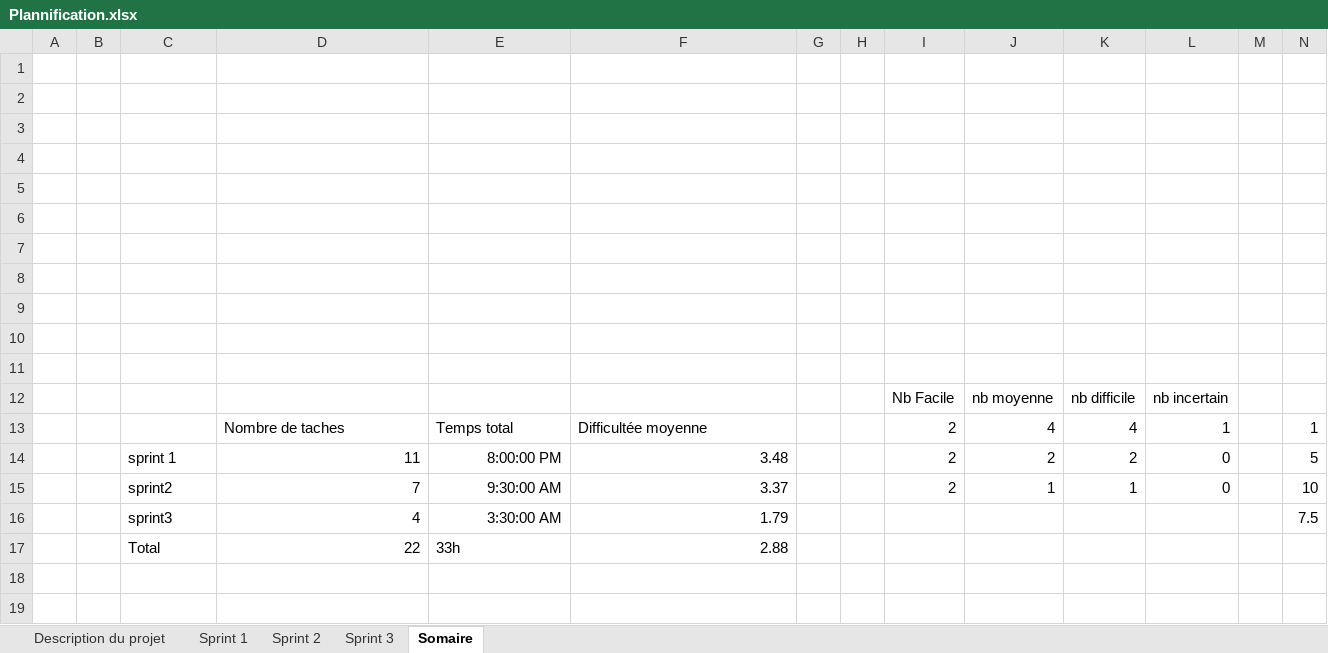
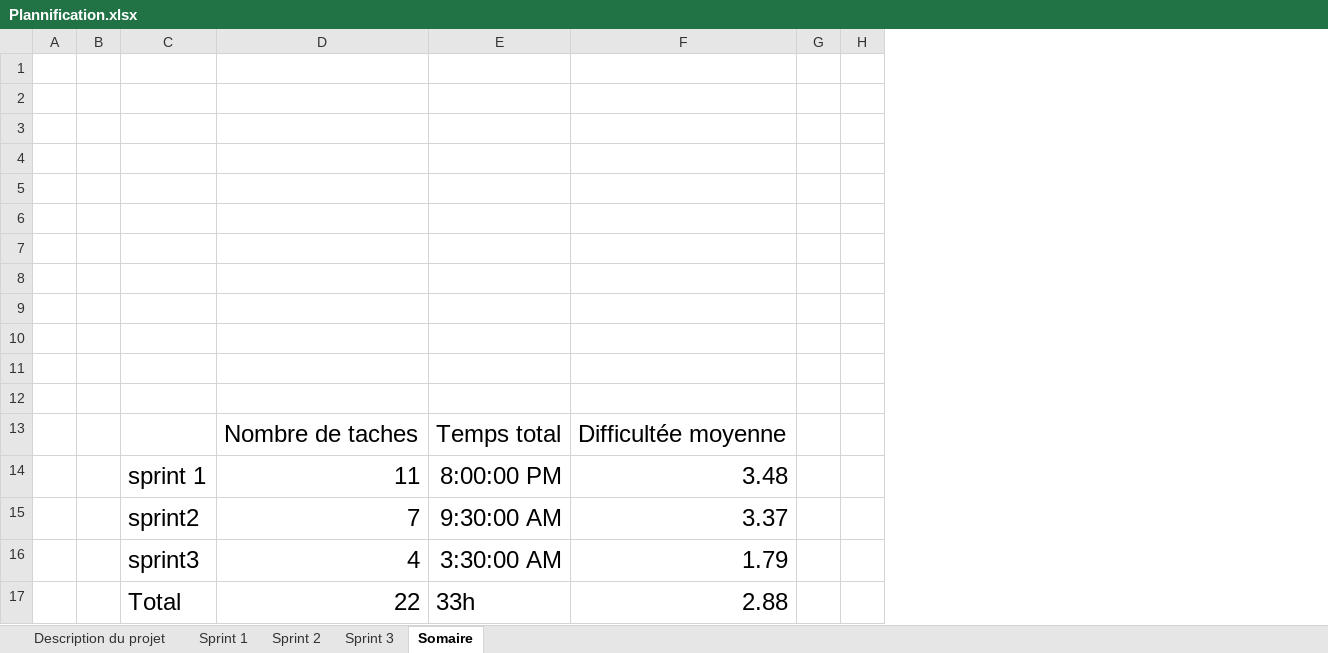
Before and after one commit to jslongtin/PlanMe, an Excel workbook: C61/sprint0/Plannification.xlsx, sheet Somaire, drawn as a sheet; values as stored, in another font and other column widths than the file's, no borders; the diff names each change by its address in the sheet, - before the commit and + after, or states it on an @@ line.

Commit message:
Update Plannification.xlsx

```diff
--- a/C61/sprint0/Plannification.xlsx (sheet Somaire)
+++ b/C61/sprint0/Plannification.xlsx (sheet Somaire)
@@ column I hidden, rows 12-15: Nb Facile | 2 | 2 | 2 @@
@@ column J hidden, rows 12-15: nb moyenne | 4 | 2 | 1 @@
@@ column K hidden, rows 12-15: nb difficile | 4 | 2 | 1 @@
@@ column L hidden, rows 12-15: nb incertain | 1 | 0 | 0 @@
@@ column M hidden, empty @@
@@ column N hidden, rows 13-16: 1 | 5 | 10 | 7.5 @@
-row 12:  |  |  |  |  |  |  |  | Nb Facile | nb moyenne | nb difficile | nb incertain
+row 12: (empty)
@@ D13:F13 text size: larger @@
@@ C14:F17 text size: larger @@
```
Also changed, not shown: formulas that keep their value, hidden cells.
